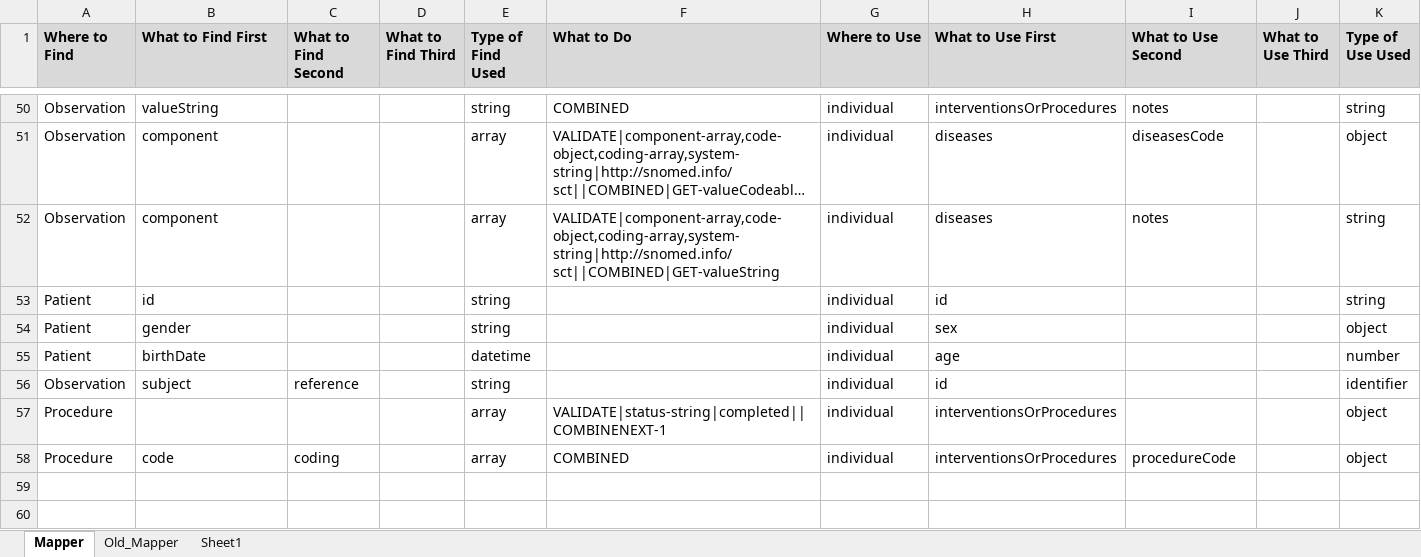
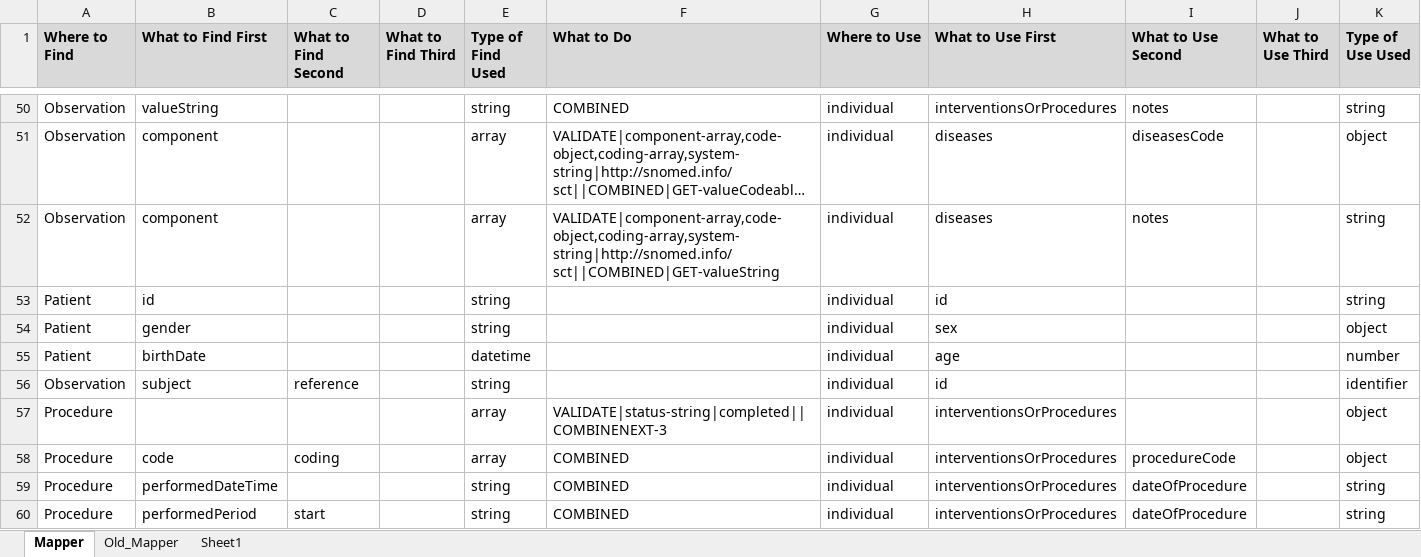
Before and after one commit to swrepo14461/ETL-FHIR-Beacon, an Excel workbook: Mapper.xlsx, sheet Mapper, drawn as a sheet; only a part is shown, gaps mark what is left out; long unchanged cells end in …; values as stored, in another font and other column widths than the file's, no borders; rows hold the shown columns only; the diff names each change by its address in the sheet, - before the commit and + after, or states it on an @@ line.

Commit message:
update mapper

```diff
--- a/Mapper.xlsx (sheet Mapper)
+++ b/Mapper.xlsx (sheet Mapper)
-F57 (What to Do): VALIDATE|status-string|completed||COMBINENEXT-1
+F57 (What to Do): VALIDATE|status-string|completed||COMBINENEXT-3
+row 59: Procedure | performedDateTime |  |  | string | COMBINED | individual | interventionsOrProcedures | dateOfProcedure |  | string
+row 60: Procedure | performedPeriod | start |  | string | COMBINED | individual | interventionsOrProcedures | dateOfProcedure |  | string
```
